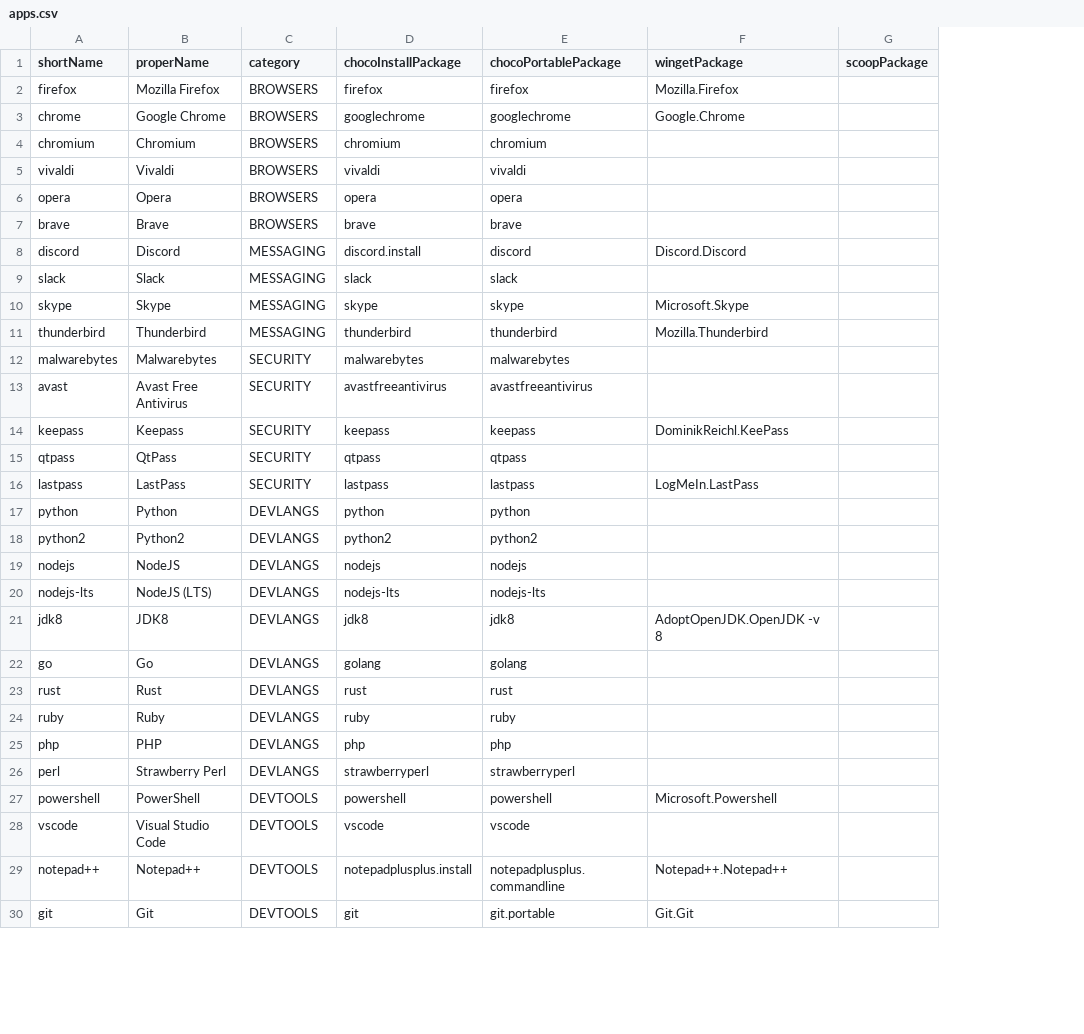
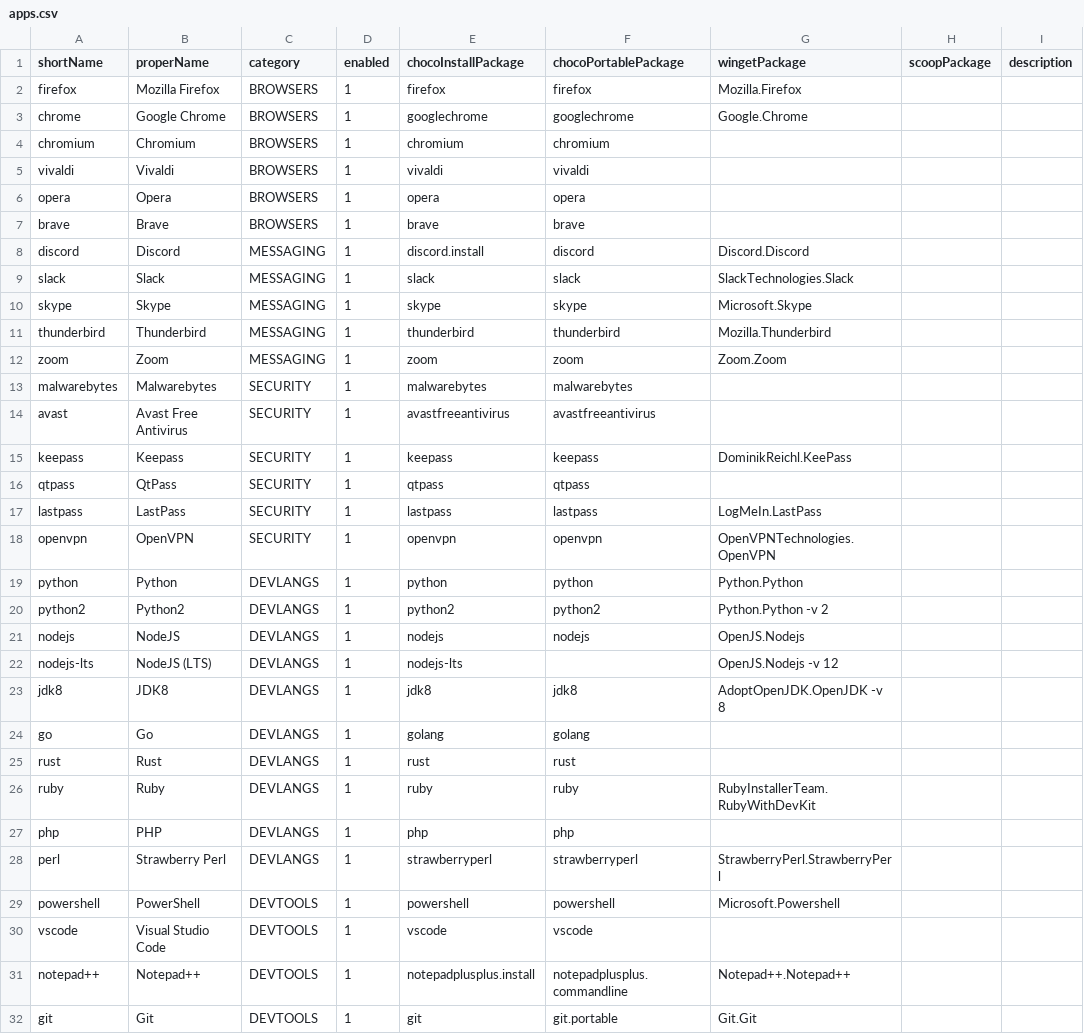
Before and after one commit to pricecomstock/checklatey, a CSV file: src/data/apps.csv, drawn as a sheet; only a part is shown; addresses are those after the commit; the diff covers the shown part only; the diff names each change by its address in the sheet, - before the commit and + after, or states it on an @@ line.

```diff
--- a/src/data/apps.csv
+++ b/src/data/apps.csv
+column D (enabled), rows 2-11: all 1; rows 13-17: all 1; rows 19-32: all 1
+column I (description), empty
-G9 (wingetPackage): (empty)
+G9 (wingetPackage): SlackTechnologies.Slack
+row 12: zoom | Zoom | MESSAGING | 1 | zoom | zoom | Zoom.Zoom
+row 18: openvpn | OpenVPN | SECURITY | 1 | openvpn | openvpn | OpenVPNTechnologies.OpenVPN
-G19 (wingetPackage): (empty)
+G19 (wingetPackage): Python.Python
-G20 (wingetPackage): (empty)
+G20 (wingetPackage): Python.Python -v 2
-G21 (wingetPackage): (empty)
+G21 (wingetPackage): OpenJS.Nodejs
-F22 (chocoPortablePackage): nodejs-lts
+F22 (chocoPortablePackage): (empty)
-G22 (wingetPackage): (empty)
+G22 (wingetPackage): OpenJS.Nodejs -v 12
-G26 (wingetPackage): (empty)
+G26 (wingetPackage): RubyInstallerTeam.RubyWithDevKit
-G28 (wingetPackage): (empty)
+G28 (wingetPackage): StrawberryPerl.StrawberryPerl
```
Also changed, not shown: 10 edited cells elsewhere in this file, 12 other files.
